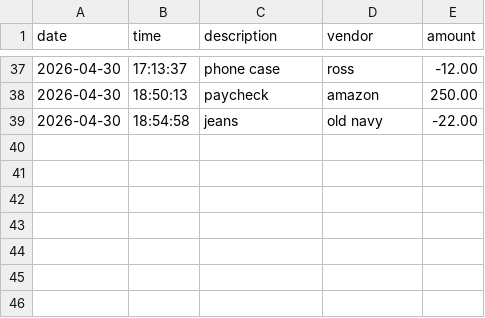
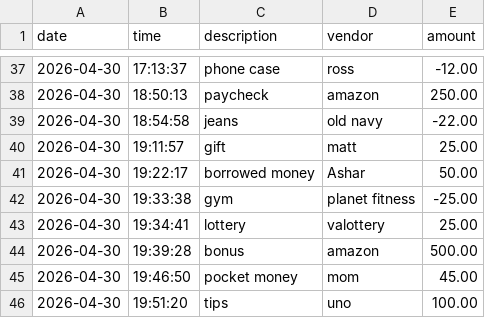
Before and after one commit to yu26s9-sky0-0glitch/vault-cli, a CSV file: data/transaction.csv, drawn as a sheet; only a part is shown, gaps mark what is left out; the diff names each change by its address in the sheet, - before the commit and + after, or states it on an @@ line.

```diff
--- a/data/transaction.csv
+++ b/data/transaction.csv
+row 40: 2026-04-30 | 19:11:57 | gift | matt | 25.00
+row 41: 2026-04-30 | 19:22:17 | borrowed money | Ashar | 50.00
+row 42: 2026-04-30 | 19:33:38 | gym | planet fitness | -25.00
+row 43: 2026-04-30 | 19:34:41 | lottery | valottery | 25.00
+row 44: 2026-04-30 | 19:39:28 | bonus | amazon | 500.00
+row 45: 2026-04-30 | 19:46:50 | pocket money | mom | 45.00
+row 46: 2026-04-30 | 19:51:20 | tips | uno | 100.00
```
Also changed, not shown: 3 other files.
